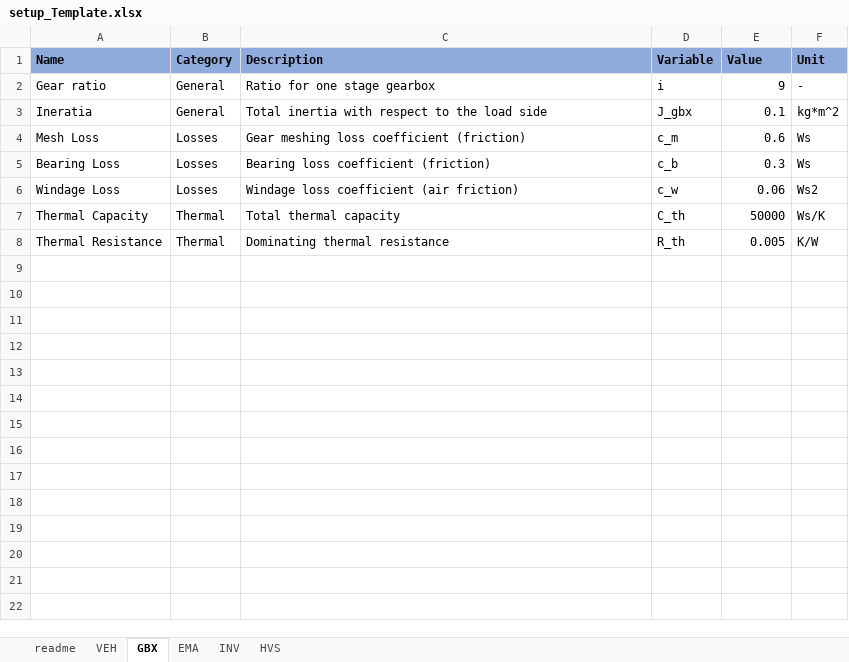
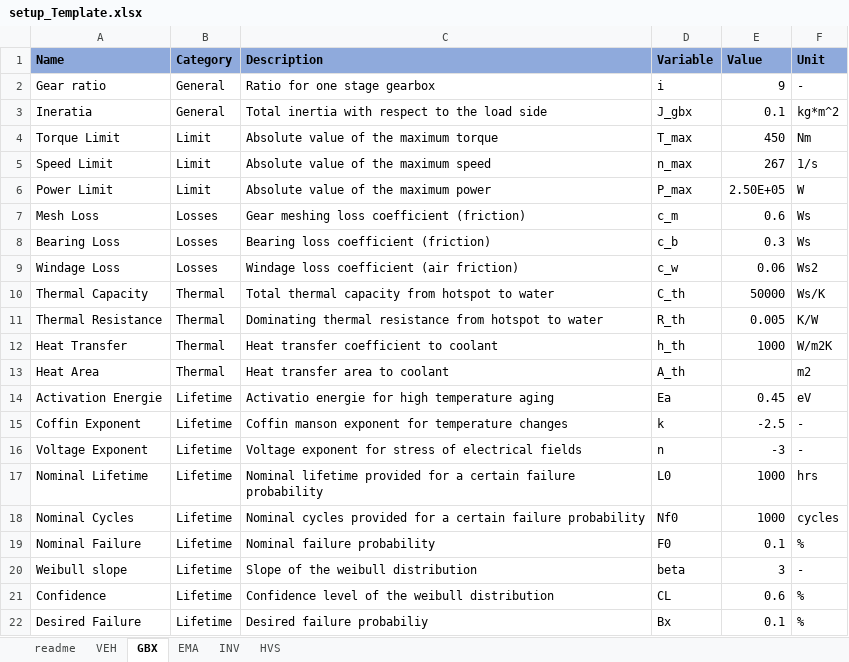
Before and after one commit to pascme05/PyEVPowerKit, an Excel workbook: setup/setup_Template.xlsx, sheet GBX, drawn as a sheet; values as stored, in another font and other column widths than the file's, no borders; addresses are those after the commit; the diff names each change by its address in the sheet, - before the commit and + after, or states it on an @@ line.

```diff
--- a/setup/setup_Template.xlsx (sheet GBX)
+++ b/setup/setup_Template.xlsx (sheet GBX)
+row 4: Torque Limit | Limit | Absolute value of the maximum torque | T_max | 450 | Nm
+row 5: Speed Limit | Limit | Absolute value of the maximum speed | n_max | 267 | 1/s
+row 6: Power Limit | Limit | Absolute value of the maximum power | P_max | 2.50E+05 | W
-C10 (Description): Total thermal capacity
+C10 (Description): Total thermal capacity from hotspot to water
-C11 (Description): Dominating thermal resistance
+C11 (Description): Dominating thermal resistance from hotspot to water
+row 12: Heat Transfer | Thermal | Heat transfer coefficient to coolant | h_th | 1000 | W/m2K
+row 13: Heat Area | Thermal | Heat transfer area to coolant | A_th |  | m2
+row 14: Activation Energie | Lifetime | Activatio energie for high temperature aging | Ea | 0.45 | eV
+row 15: Coffin Exponent | Lifetime | Coffin manson exponent for temperature changes | k | -2.5 | -
+row 16: Voltage Exponent | Lifetime | Voltage exponent for stress of electrical fields | n | -3 | -
+row 17: Nominal Lifetime | Lifetime | Nominal lifetime provided for a certain failure probability | L0 | 1000 | hrs
+row 18: Nominal Cycles | Lifetime | Nominal cycles provided for a certain failure probability | Nf0 | 1000 | cycles
+row 19: Nominal Failure | Lifetime | Nominal failure probability | F0 | 0.1 | %
+row 20: Weibull slope | Lifetime | Slope of the weibull distribution | beta | 3 | -
+row 21: Confidence | Lifetime | Confidence level of the weibull distribution | CL | 0.6 | %
+row 22: Desired Failure | Lifetime | Desired failure probabiliy | Bx | 0.1 | %
```
Also changed, not shown: sheet EMA, sheet HVS, sheet INV, sheet VEH, 19 other files.
